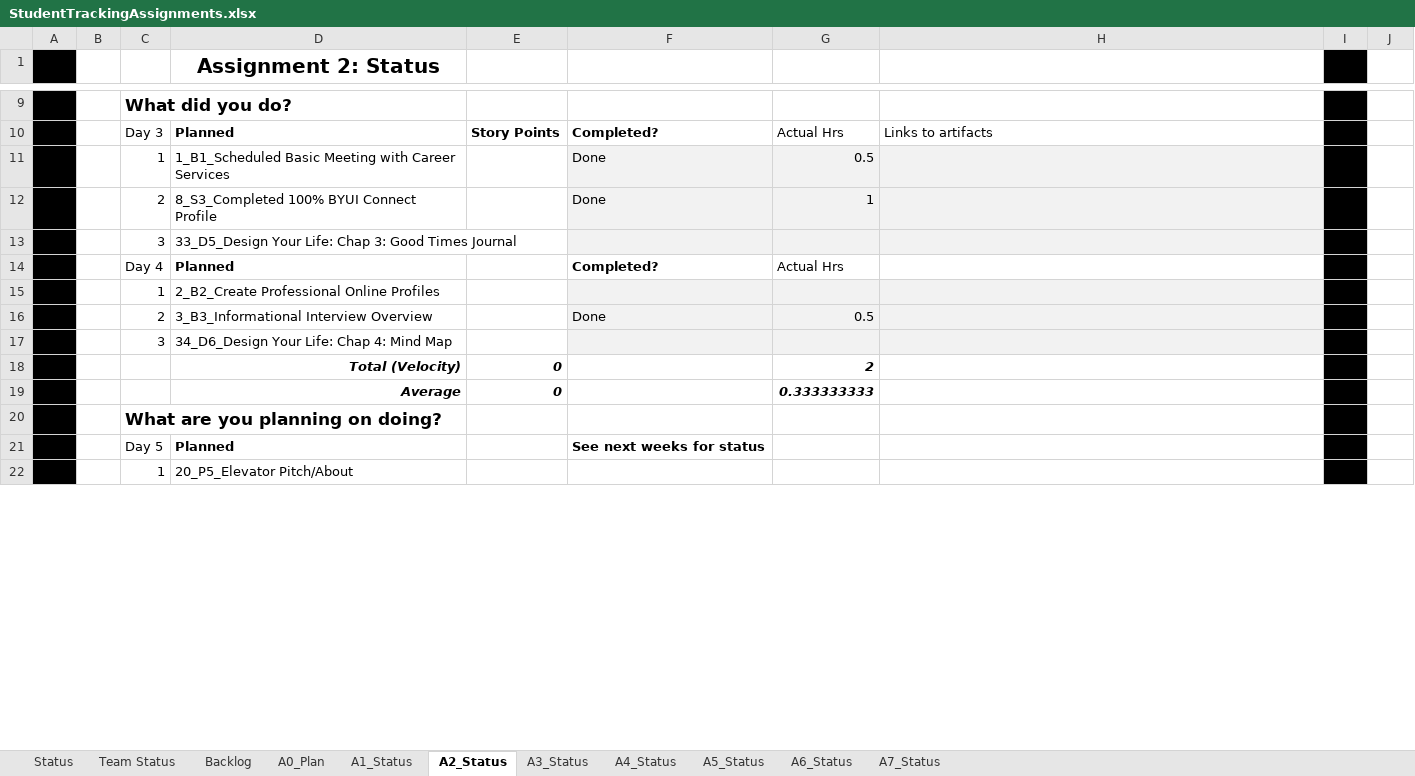
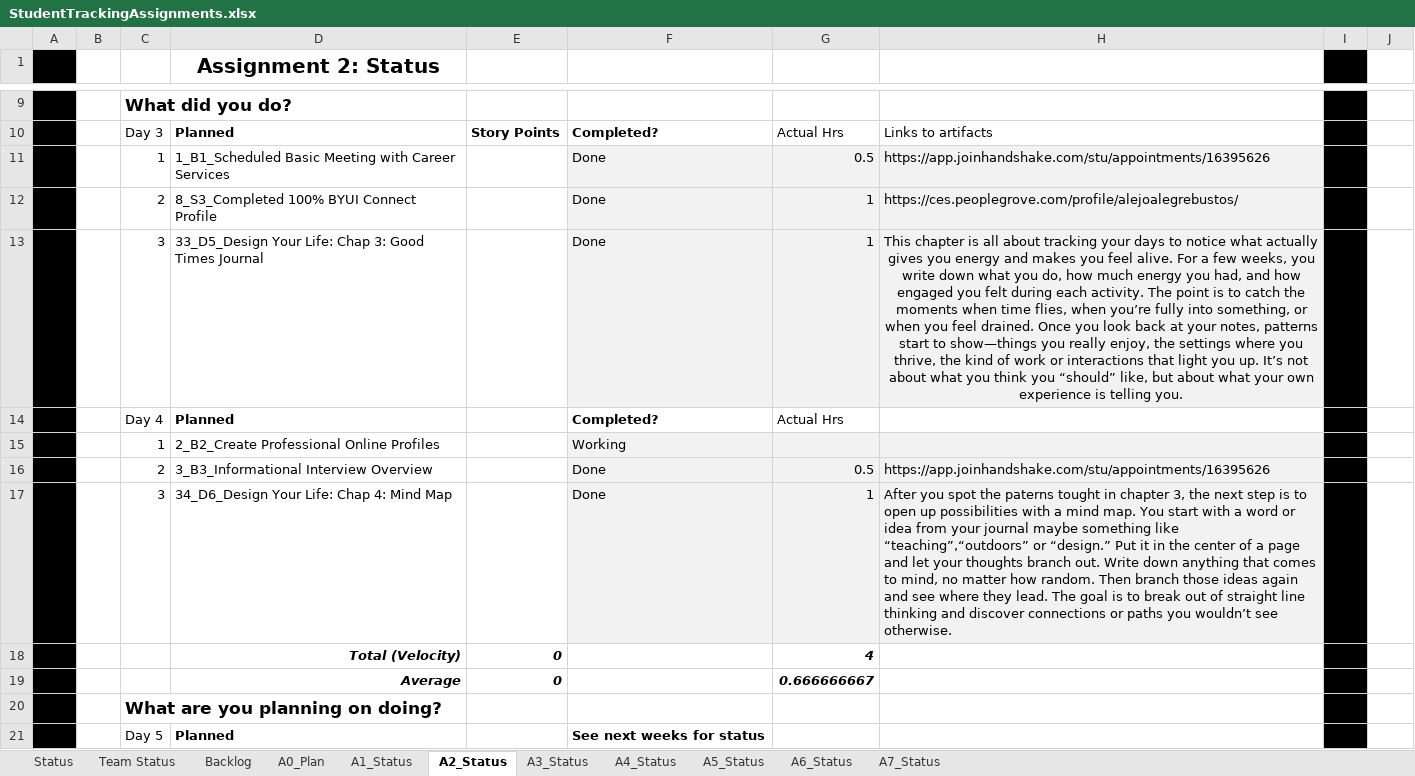
Before and after one commit to AlejoAlegreBustos/Machine-learning-projects, an Excel workbook: CSE 300/StudentTrackingAssignments.xlsx, sheet A2_Status, drawn as a sheet; only a part is shown, gaps mark what is left out; the shorter side is filled out with more unchanged rows; values as stored, in another font and other column widths than the file's, no borders; removed rows and columns are numbered as before the commit, all else as after; the diff covers the shown part only; the diff names each change by its address in the sheet, - before the commit and + after, or states it on an @@ line.

```diff
--- a/CSE 300/StudentTrackingAssignments.xlsx (sheet A2_Status)
+++ b/CSE 300/StudentTrackingAssignments.xlsx (sheet A2_Status)
-H11: (empty)
+H11: https://app.joinhandshake.com/stu/appointments/16395626
-H12: (empty)
+H12: https://ces.peoplegrove.com/profile/alejoalegrebustos/
-row 13:  |  | 3 | 33_D5_Design Your Life: Chap 3: Good Times Journal
+row 13:  |  | 3 | 33_D5_Design Your Life: Chap 3: Good Times Journal |  | Done | 1 | This chapter is all about tracking your days to notice what actually gives you energy and makes you feel alive. For a few weeks, you write down what you do, how much energy you had, and how engaged you felt during each activity. The point is to catch the moments when time flies, when you’re fully into something, or when you feel drained. Once you look back at your notes, patterns start to show—things you really enjoy, the settings where you thrive, the kind of work or interactions that light you up. It’s not about what you think you “should” like, but about what your own experience is telling you.
-F15: (empty)
+F15: Working
-H16: (empty)
+H16: https://app.joinhandshake.com/stu/appointments/16395626
-row 17:  |  | 3 | 34_D6_Design Your Life: Chap 4: Mind Map
+row 17:  |  | 3 | 34_D6_Design Your Life: Chap 4: Mind Map |  | Done | 1 | After you spot the paterns tought in chapter 3, the next step is to open up possibilities with a mind map. You start with a word or idea from your journal maybe something like “teaching”,“outdoors” or “design.” Put it in the center of a page and let your thoughts branch out. Write down anything that comes to mind, no matter how random. Then branch those ideas again and see where they lead. The goal is to break out of straight line thinking and discover connections or paths you wouldn’t see otherwise.
-G18: 2
+G18: 4
-G19: 0.333333333
+G19: 0.666666667
```
Also changed, not shown: 6 added rows, 6 removed rows and 6 edited cells elsewhere in this sheet, sheet A3_Status, sheet A1_Status, sheet Status, sheet A0_Plan, sheet A5_Status, sheet A4_Status, 2 more sheets, hidden cells, 9 other files.
